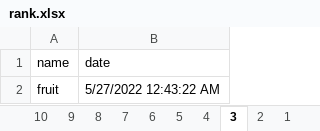
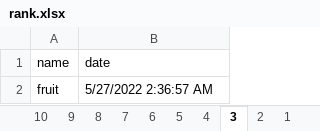
Before and after one commit to vuhuy172dh/CSharp-Practice, an Excel workbook: EnglishGame/bin/Debug/rank.xlsx, sheet 3, drawn as a sheet; values as stored, in another font and other column widths than the file's, no borders; the diff names each change by its address in the sheet, - before the commit and + after, or states it on an @@ line.

```diff
--- a/EnglishGame/bin/Debug/rank.xlsx (sheet 3)
+++ b/EnglishGame/bin/Debug/rank.xlsx (sheet 3)
-B2 (date): 5/27/2022 12:43:22 AM
+B2 (date): 5/27/2022 2:36:57 AM
```
Also changed, not shown: sheet 7, sheet 6, sheet 1, sheet 0, sheet 10, EnglishGame/bin/Debug/SaveGame.xlsx, 26 other files.
